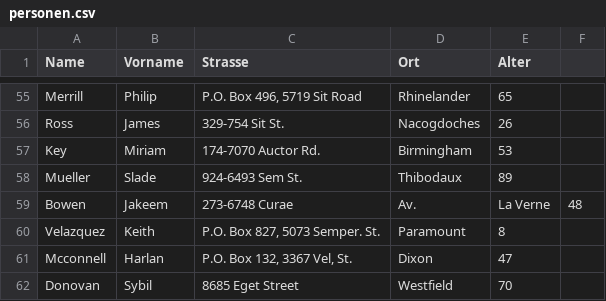
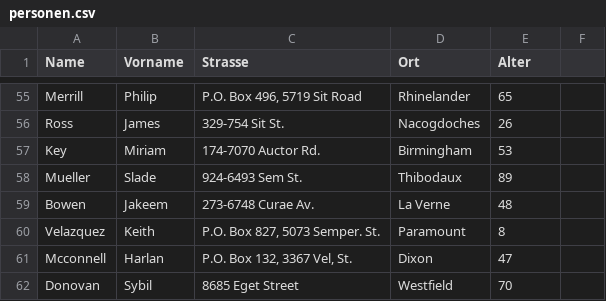
Before and after one commit to p4bes/csv-viewer, a CSV file: personen.csv, drawn as a sheet; only a part is shown, gaps mark what is left out; removed rows and columns are numbered as before the commit, all else as after; the diff names each change by its address in the sheet, - before the commit and + after, or states it on an @@ line.

Commit message:
fixed sample data csv

```diff
--- a/personen.csv
+++ b/personen.csv
-row 59: Bowen | Jakeem | 273-6748 Curae | Av. | La Verne | 48
+row 59: Bowen | Jakeem | 273-6748 Curae Av. | La Verne | 48
```
